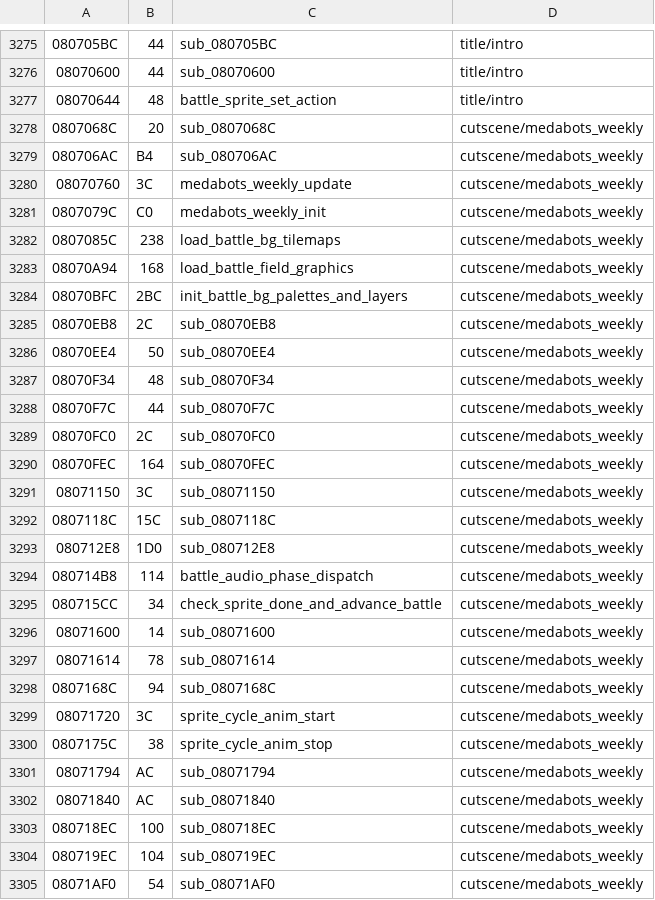
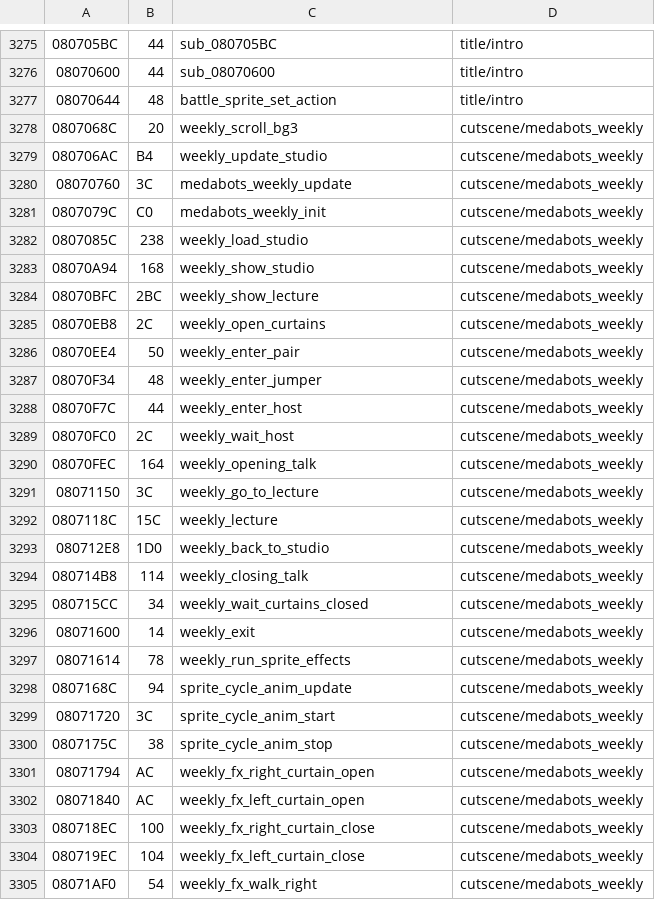
Before and after one commit to rommerhacks/medabots-rokusho, a TSV file: config/functions.tsv, drawn as a sheet; only a part is shown, gaps mark what is left out; the diff covers the shown part only.

```diff
--- a/config/functions.tsv
+++ b/config/functions.tsv
@@ -3277,29 +3277,29 @@
 08070644	48	battle_sprite_set_action	title/intro
-0807068C	20	sub_0807068C	cutscene/medabots_weekly
-080706AC	B4	sub_080706AC	cutscene/medabots_weekly
+0807068C	20	weekly_scroll_bg3	cutscene/medabots_weekly
+080706AC	B4	weekly_update_studio	cutscene/medabots_weekly
 08070760	3C	medabots_weekly_update	cutscene/medabots_weekly
 0807079C	C0	medabots_weekly_init	cutscene/medabots_weekly
-0807085C	238	load_battle_bg_tilemaps	cutscene/medabots_weekly
-08070A94	168	load_battle_field_graphics	cutscene/medabots_weekly
-08070BFC	2BC	init_battle_bg_palettes_and_layers	cutscene/medabots_weekly
-08070EB8	2C	sub_08070EB8	cutscene/medabots_weekly
-08070EE4	50	sub_08070EE4	cutscene/medabots_weekly
-08070F34	48	sub_08070F34	cutscene/medabots_weekly
-08070F7C	44	sub_08070F7C	cutscene/medabots_weekly
-08070FC0	2C	sub_08070FC0	cutscene/medabots_weekly
-08070FEC	164	sub_08070FEC	cutscene/medabots_weekly
-08071150	3C	sub_08071150	cutscene/medabots_weekly
-0807118C	15C	sub_0807118C	cutscene/medabots_weekly
-080712E8	1D0	sub_080712E8	cutscene/medabots_weekly
-080714B8	114	battle_audio_phase_dispatch	cutscene/medabots_weekly
-080715CC	34	check_sprite_done_and_advance_battle	cutscene/medabots_weekly
-08071600	14	sub_08071600	cutscene/medabots_weekly
-08071614	78	sub_08071614	cutscene/medabots_weekly
-0807168C	94	sub_0807168C	cutscene/medabots_weekly
+0807085C	238	weekly_load_studio	cutscene/medabots_weekly
+08070A94	168	weekly_show_studio	cutscene/medabots_weekly
+08070BFC	2BC	weekly_show_lecture	cutscene/medabots_weekly
+08070EB8	2C	weekly_open_curtains	cutscene/medabots_weekly
+08070EE4	50	weekly_enter_pair	cutscene/medabots_weekly
+08070F34	48	weekly_enter_jumper	cutscene/medabots_weekly
+08070F7C	44	weekly_enter_host	cutscene/medabots_weekly
+08070FC0	2C	weekly_wait_host	cutscene/medabots_weekly
+08070FEC	164	weekly_opening_talk	cutscene/medabots_weekly
+08071150	3C	weekly_go_to_lecture	cutscene/medabots_weekly
+0807118C	15C	weekly_lecture	cutscene/medabots_weekly
+080712E8	1D0	weekly_back_to_studio	cutscene/medabots_weekly
+080714B8	114	weekly_closing_talk	cutscene/medabots_weekly
+080715CC	34	weekly_wait_curtains_closed	cutscene/medabots_weekly
+08071600	14	weekly_exit	cutscene/medabots_weekly
+08071614	78	weekly_run_sprite_effects	cutscene/medabots_weekly
+0807168C	94	sprite_cycle_anim_update	cutscene/medabots_weekly
 08071720	3C	sprite_cycle_anim_start	cutscene/medabots_weekly
 0807175C	38	sprite_cycle_anim_stop	cutscene/medabots_weekly
-08071794	AC	sub_08071794	cutscene/medabots_weekly
-08071840	AC	sub_08071840	cutscene/medabots_weekly
-080718EC	100	sub_080718EC	cutscene/medabots_weekly
-080719EC	104	sub_080719EC	cutscene/medabots_weekly
-08071AF0	54	sub_08071AF0	cutscene/medabots_weekly
+08071794	AC	weekly_fx_right_curtain_open	cutscene/medabots_weekly
+08071840	AC	weekly_fx_left_curtain_open	cutscene/medabots_weekly
+080718EC	100	weekly_fx_right_curtain_close	cutscene/medabots_weekly
+080719EC	104	weekly_fx_left_curtain_close	cutscene/medabots_weekly
+08071AF0	54	weekly_fx_walk_right	cutscene/medabots_weekly
```
Also changed, not shown: 15 edited cells elsewhere in this file, config/data_ptrs/data_data_08480000.tsv, 10 other files.
